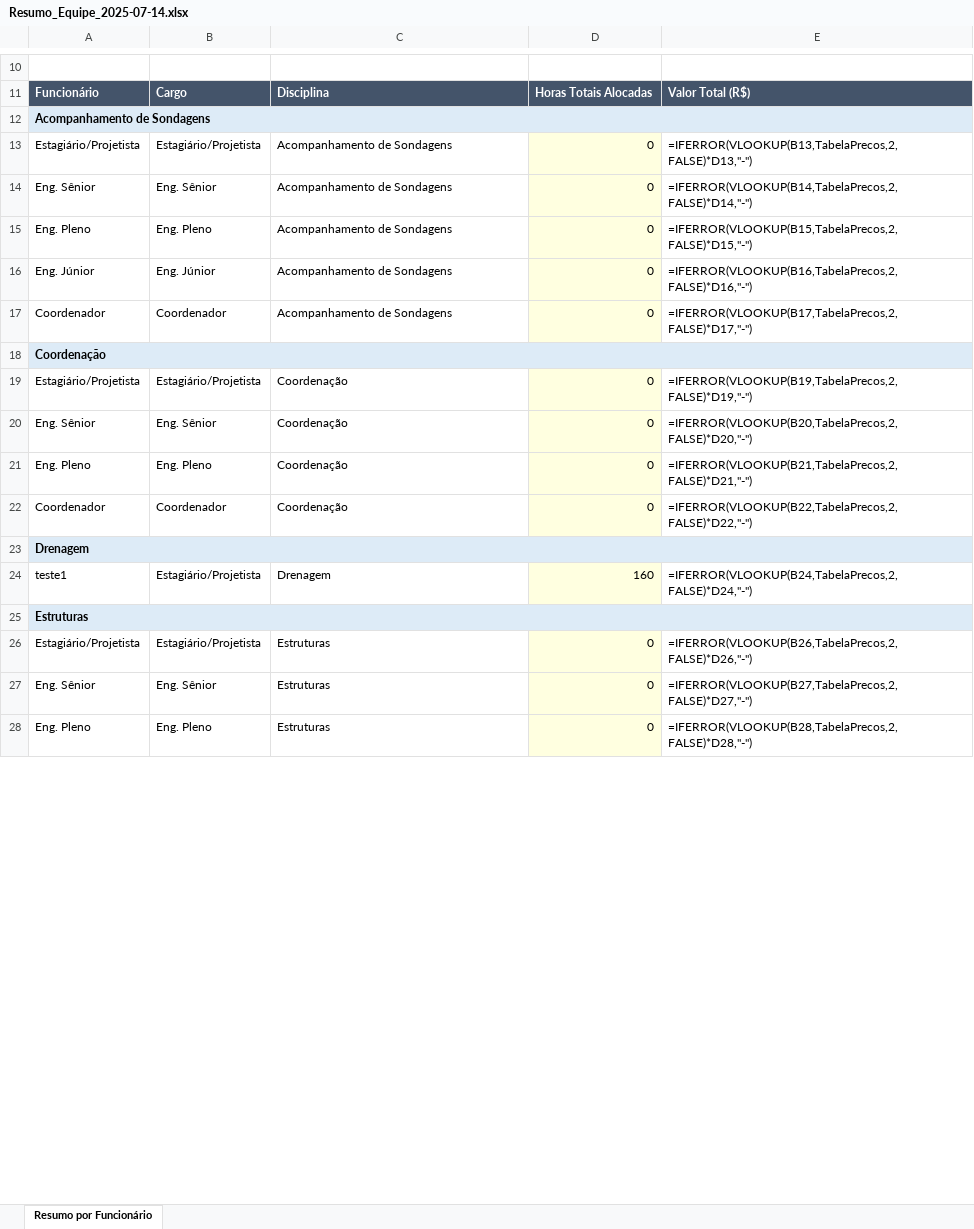
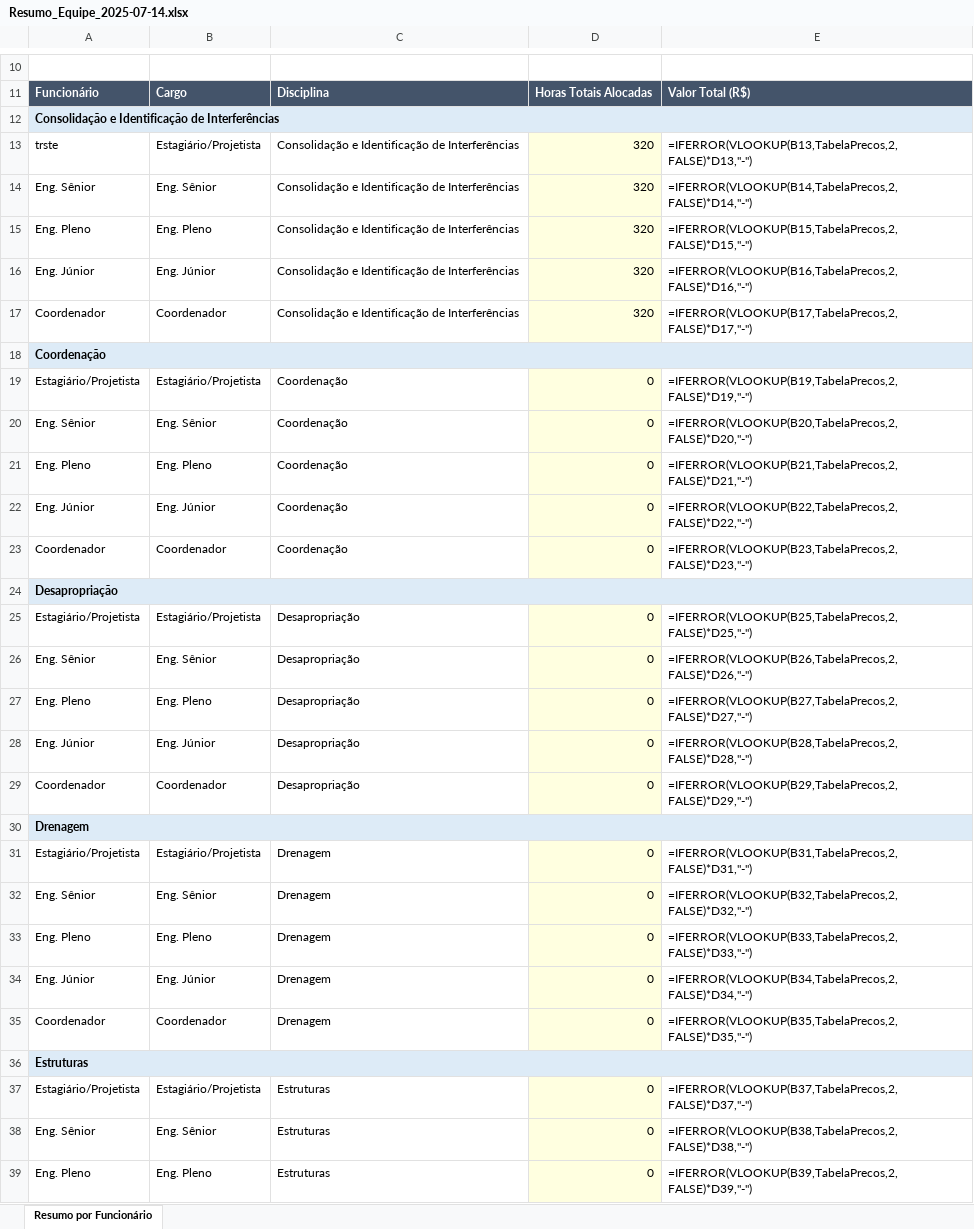
Before and after one commit to victorkenji-canhedobeppu/Histograma, an Excel workbook: Resumo_Equipe_2025-07-14.xlsx, sheet Resumo por Funcionário, drawn as a sheet; only a part is shown, gaps mark what is left out; values as stored, in another font and other column widths than the file's, no borders; formulas without a stored value are shown as written; removed rows and columns are numbered as before the commit, all else as after; the diff covers the shown part only; the diff names each change by its address in the sheet, - before the commit and + after, or states it on an @@ line.

```diff
--- a/Resumo_Equipe_2025-07-14.xlsx (sheet Resumo por Funcionário)
+++ b/Resumo_Equipe_2025-07-14.xlsx (sheet Resumo por Funcionário)
-A12: Acompanhamento de Sondagens
+A12: Consolidação e Identificação de Interferências
-row 13: Estagiário/Projetista | Estagiário/Projetista | Acompanhamento de Sondagens | 0 | =IFERROR(VLOOKUP(B13,TabelaPrecos,2,FALSE)*D13,"-")
+row 13: trste | Estagiário/Projetista | Consolidação e Identificação de Interferências | 320 | =IFERROR(VLOOKUP(B13,TabelaPrecos,2,FALSE)*D13,"-")
-C14:C17: Acompanhamento de Sondagens
+C14:C17: Consolidação e Identificação de Interferências
-D14:D17: 0
+D14:D17: 320
+row 22: Eng. Júnior | Eng. Júnior | Coordenação | 0 | =IFERROR(VLOOKUP(B22,TabelaPrecos,2,FALSE)*D22,"-")
-E23: =IFERROR(VLOOKUP(B22,TabelaPrecos,2,FALSE)*D22,"-")
+E23: =IFERROR(VLOOKUP(B23,TabelaPrecos,2,FALSE)*D23,"-")
+row 24: Desapropriação
+row 25: Estagiário/Projetista | Estagiário/Projetista | Desapropriação | 0 | =IFERROR(VLOOKUP(B25,TabelaPrecos,2,FALSE)*D25,"-")
+row 26: Eng. Sênior | Eng. Sênior | Desapropriação | 0 | =IFERROR(VLOOKUP(B26,TabelaPrecos,2,FALSE)*D26,"-")
+row 27: Eng. Pleno | Eng. Pleno | Desapropriação | 0 | =IFERROR(VLOOKUP(B27,TabelaPrecos,2,FALSE)*D27,"-")
+row 28: Eng. Júnior | Eng. Júnior | Desapropriação | 0 | =IFERROR(VLOOKUP(B28,TabelaPrecos,2,FALSE)*D28,"-")
+row 29: Coordenador | Coordenador | Desapropriação | 0 | =IFERROR(VLOOKUP(B29,TabelaPrecos,2,FALSE)*D29,"-")
-A31: teste1
+A31: Estagiário/Projetista
-D31: 160
+D31: 0
-E31: =IFERROR(VLOOKUP(B24,TabelaPrecos,2,FALSE)*D24,"-")
+E31: =IFERROR(VLOOKUP(B31,TabelaPrecos,2,FALSE)*D31,"-")
+row 32: Eng. Sênior | Eng. Sênior | Drenagem | 0 | =IFERROR(VLOOKUP(B32,TabelaPrecos,2,FALSE)*D32,"-")
+row 33: Eng. Pleno | Eng. Pleno | Drenagem | 0 | =IFERROR(VLOOKUP(B33,TabelaPrecos,2,FALSE)*D33,"-")
+row 34: Eng. Júnior | Eng. Júnior | Drenagem | 0 | =IFERROR(VLOOKUP(B34,TabelaPrecos,2,FALSE)*D34,"-")
+row 35: Coordenador | Coordenador | Drenagem | 0 | =IFERROR(VLOOKUP(B35,TabelaPrecos,2,FALSE)*D35,"-")
-E37: =IFERROR(VLOOKUP(B26,TabelaPrecos,2,FALSE)*D26,"-")
+E37: =IFERROR(VLOOKUP(B37,TabelaPrecos,2,FALSE)*D37,"-")
-E38: =IFERROR(VLOOKUP(B27,TabelaPrecos,2,FALSE)*D27,"-")
+E38: =IFERROR(VLOOKUP(B38,TabelaPrecos,2,FALSE)*D38,"-")
-E39: =IFERROR(VLOOKUP(B28,TabelaPrecos,2,FALSE)*D28,"-")
+E39: =IFERROR(VLOOKUP(B39,TabelaPrecos,2,FALSE)*D39,"-")
```
Also changed, not shown: 50 added rows, 48 removed rows and 74 edited cells elsewhere in this sheet, Relatorio_Alocacao_2025-07-14.xlsx, 38 other files.
